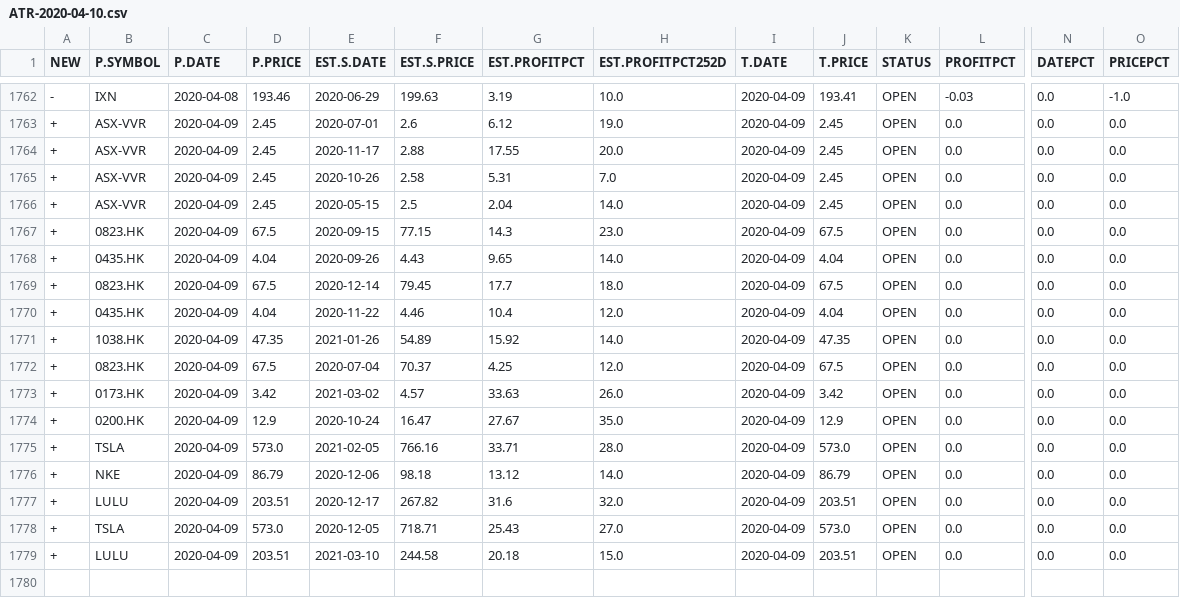
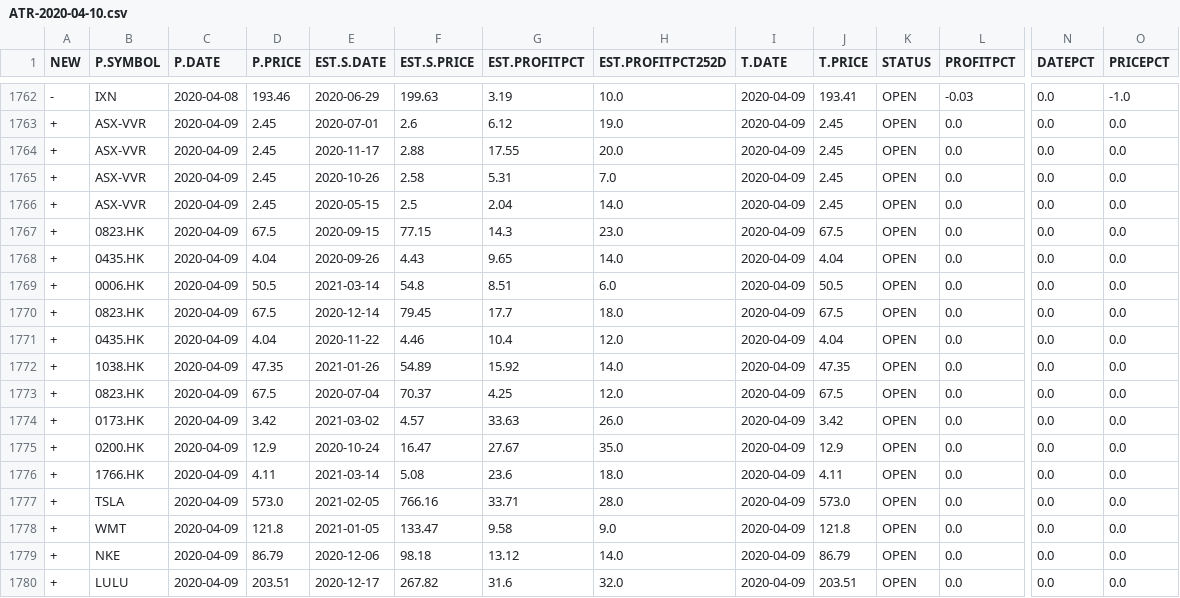
Before and after one commit to DavidTsangHW/AutoStockTradingReport, a CSV file: ATR-2020-04-10.csv, drawn as a sheet; only a part is shown, gaps mark what is left out; the shorter side is filled out with more unchanged rows; rows hold the shown columns only; the diff names each change by its address in the sheet, - before the commit and + after, or states it on an @@ line.

```diff
--- a/ATR-2020-04-10.csv
+++ b/ATR-2020-04-10.csv
+row 1769: + | 0006.HK | 2020-04-09 | 50.5 | 2021-03-14 | 54.8 | 8.51 | 6.0 | 2020-04-09 | 50.5 | OPEN | 0.0 | 0.0 | 0.0
+row 1776: + | 1766.HK | 2020-04-09 | 4.11 | 2021-03-14 | 5.08 | 23.6 | 18.0 | 2020-04-09 | 4.11 | OPEN | 0.0 | 0.0 | 0.0
+row 1778: + | WMT | 2020-04-09 | 121.8 | 2021-01-05 | 133.47 | 9.58 | 9.0 | 2020-04-09 | 121.8 | OPEN | 0.0 | 0.0 | 0.0
```
Also changed, not shown: 1 other file.
